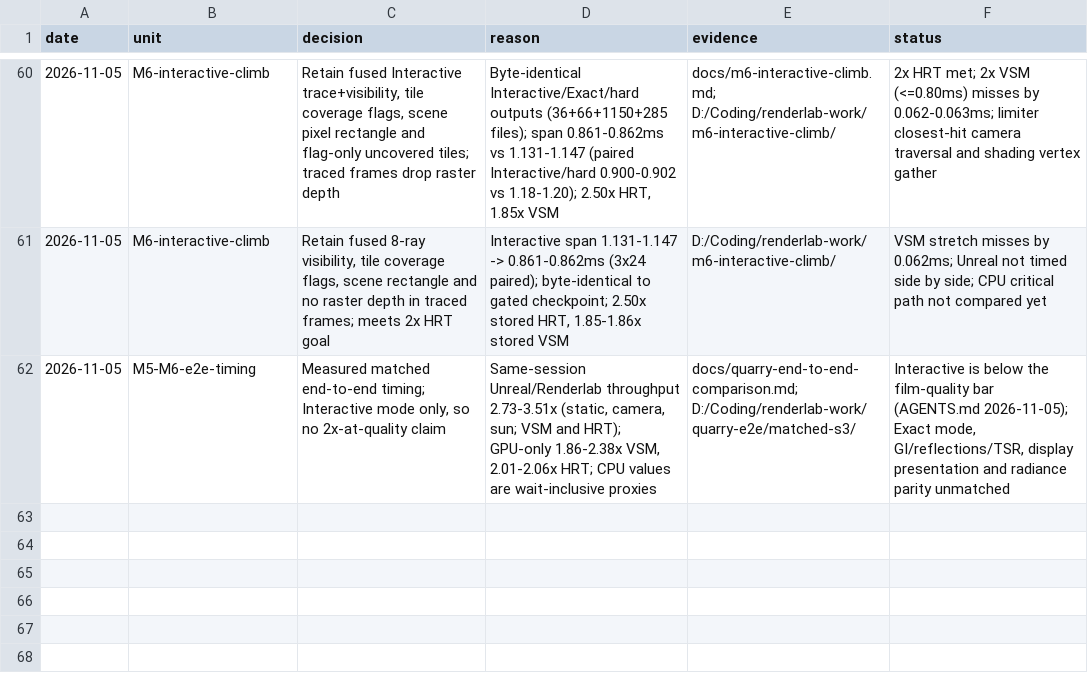
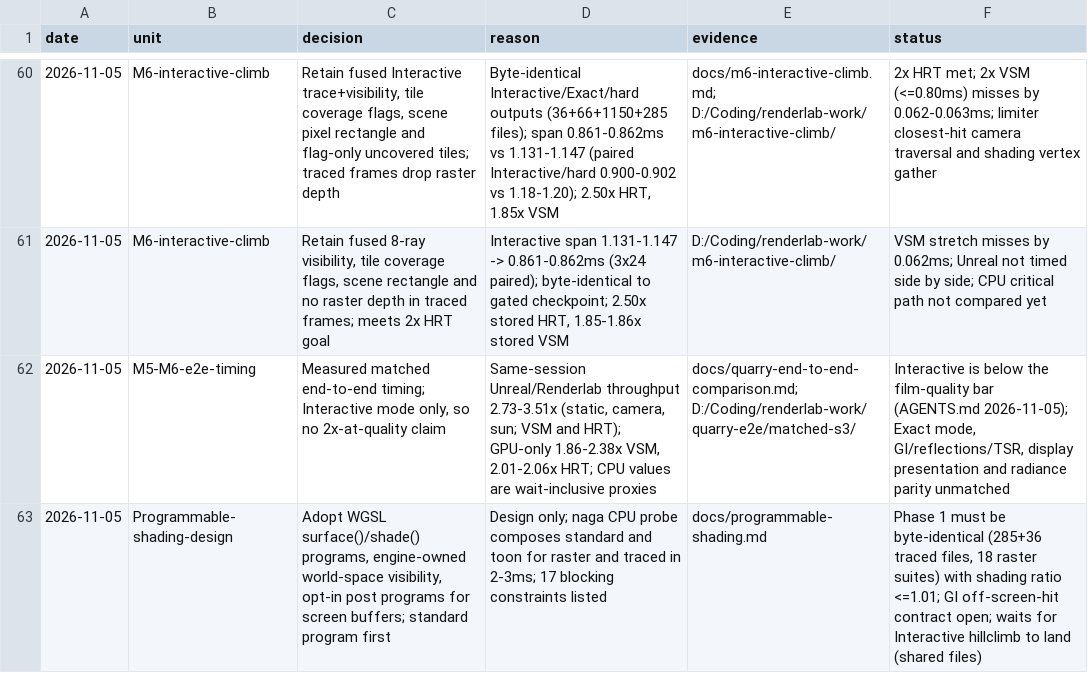
Before and after one commit to Ara-Engine/renderlab, a TSV file: docs/milestones-5-6-decisions.tsv, drawn as a sheet; only a part is shown, gaps mark what is left out; the diff names each change by its address in the sheet, - before the commit and + after, or states it on an @@ line.

Commit message:
Record programmable shading design

```diff
--- a/docs/milestones-5-6-decisions.tsv
+++ b/docs/milestones-5-6-decisions.tsv
+row 63: 2026-11-05 | Programmable-shading-design | Adopt WGSL surface()/shade() programs, engine-owned world-space visibility, opt-in post programs for screen buffers; standard program first | Design only; naga CPU probe composes standard and toon for raster and traced in 2-3ms; 17 blocking constraints listed | docs/programmable-shading.md | Phase 1 must be byte-identical (285+36 traced files, 18 raster suites) with shading ratio <=1.01; GI off-screen-hit contract open; waits for Interactive hillclimb to land (shared files)
```
